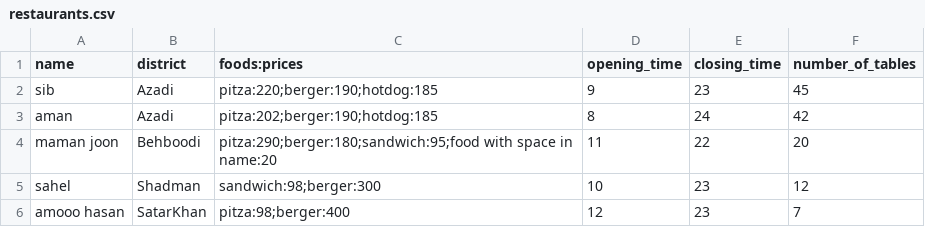
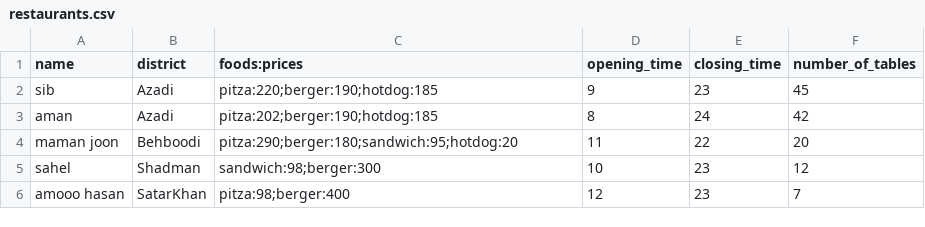
Before and after one commit to ambarzegari/UTaste-Restaurant-System, a CSV file: restaurants.csv, drawn as a sheet.

```diff
--- a/restaurants.csv
+++ b/restaurants.csv
@@ -3,3 +3,3 @@ sib,Azadi,pitza:220;berger:190;hotdog:185,9,23,45
 aman,Azadi,pitza:202;berger:190;hotdog:185,8,24,42
-maman joon,Behboodi,pitza:290;berger:180;sandwich:95;food with space in name:20,11,22,20
+maman joon,Behboodi,pitza:290;berger:180;sandwich:95;hotdog:20,11,22,20
 sahel,Shadman,sandwich:98;berger:300,10,23,12
```
Also changed, not shown: 15 other files.
